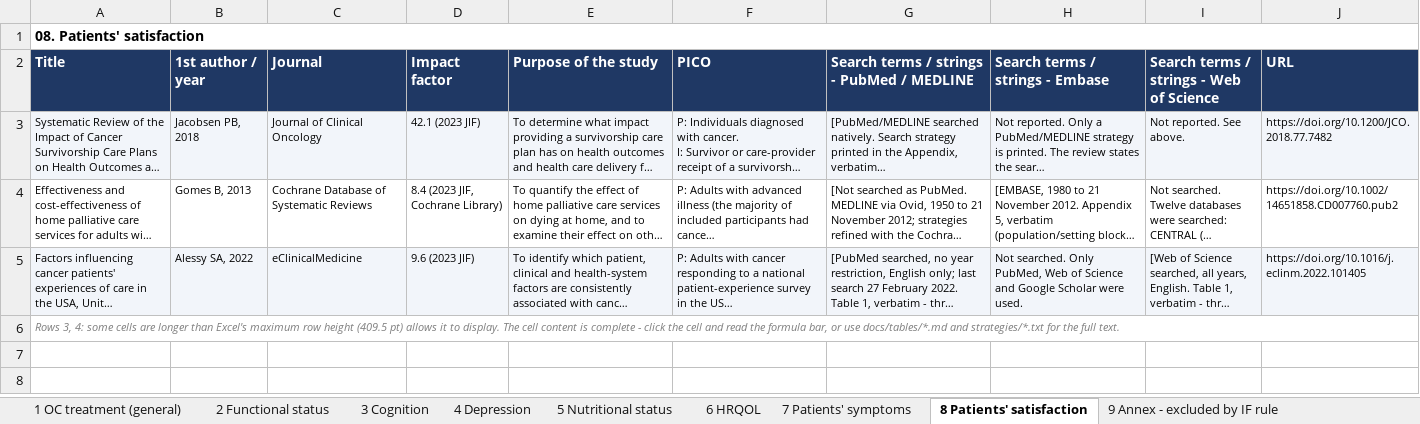
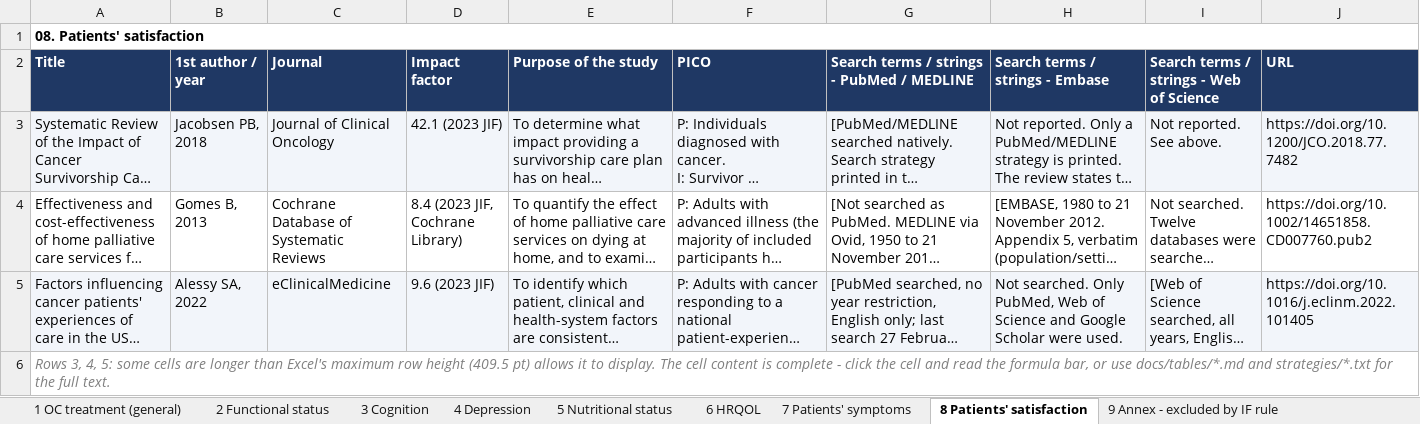
Before and after one commit to sunami-lab/ovarian-cancer-outcomes-review, an Excel workbook: output/search_strategies.xlsx, sheet 8 Patients' satisfaction, drawn as a sheet; long unchanged cells end in …; values as stored, in another font and other column widths than the file's, no borders; the diff names each change by its address in the sheet, - before the commit and + after, or states it on an @@ line.

Commit message:
Set the whole workbook to Arial 11
Changed in scripts/build.py rather than in the .xlsx, so it survives the next
rebuild. Header, body, sheet title and the overflow note now all use one
typeface; the Consolas monospace styling on the three search-string columns is
gone, along with the MONO_FONT/MONO_KEYS split that only existed to support it.

Row height now scales from FONT_SIZE rather than a hard-coded 11.5, so 11pt text
is not sitting in rows measured for 9pt.

Verified: all 414 non-empty cells across the nine sheets report Arial 11.0pt and
nothing else.

```diff
--- a/output/search_strategies.xlsx (sheet 8 Patients' satisfaction)
+++ b/output/search_strategies.xlsx (sheet 8 Patients' satisfaction)
@@ A3:J5 text size: larger @@
-A6 (Title): Rows 3, 4: some cells…
+A6 (Title): Rows 3, 4, 5: some cells…
@@ A6 text size: larger @@
```
Also changed, not shown: sheet 9 Annex - excluded by IF rule, sheet 7 Patients' symptoms, sheet 2 Functional status, sheet 1 OC treatment (general), sheet 3 Cognition, sheet 5 Nutritional status, 2 more sheets, 1 other file.
